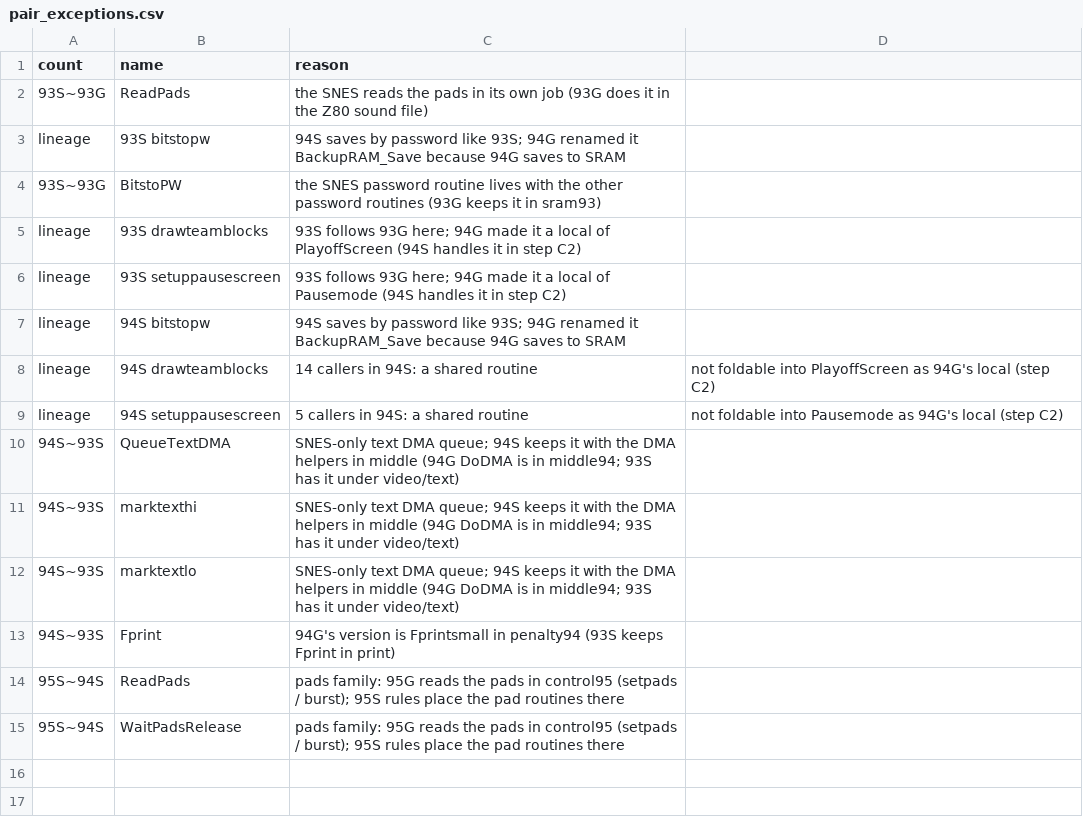
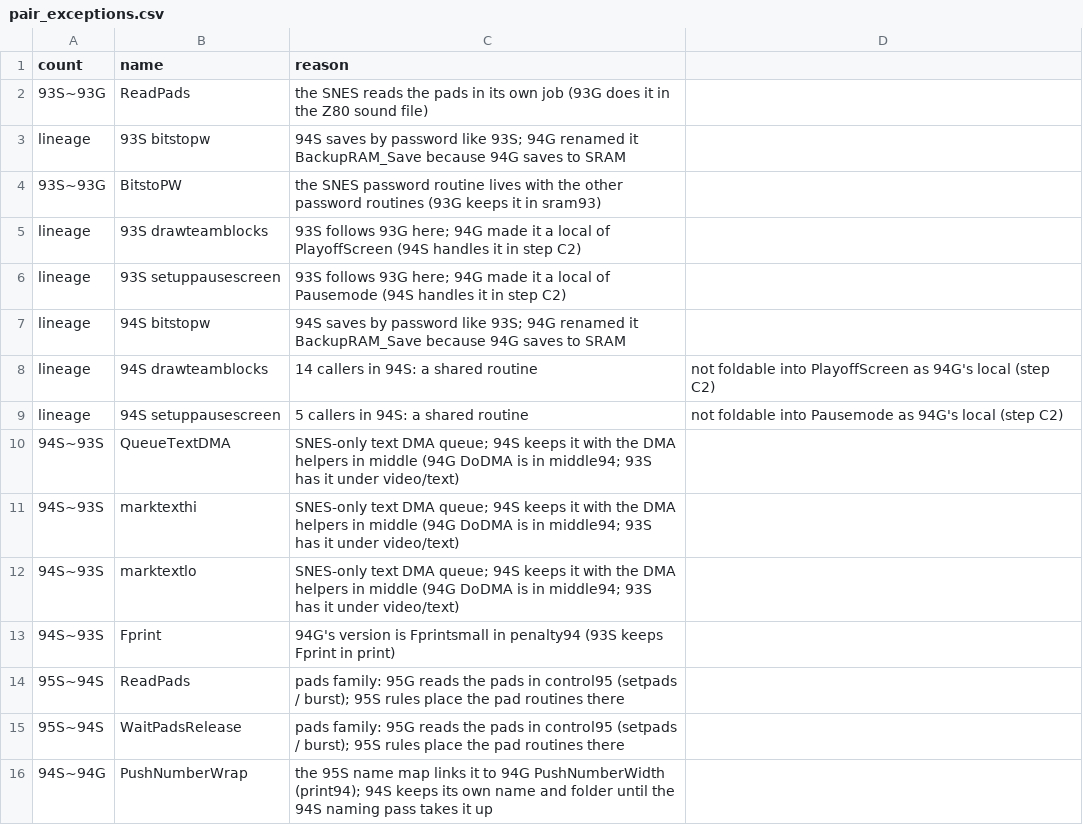
Before and after one commit to abdulahmad/nhl-disasm-report, a CSV file: tools/pair_exceptions.csv, drawn as a sheet; the diff names each change by its address in the sheet, - before the commit and + after, or states it on an @@ line.

```diff
--- a/tools/pair_exceptions.csv
+++ b/tools/pair_exceptions.csv
+row 16: 94S~94G | PushNumberWrap | the 95S name map links it to 94G PushNumberWidth (print94); 94S keeps its own name and folder until the 94S naming pass takes it up
```
Also changed, not shown: tools/known_pairs.csv, 11 other files.
